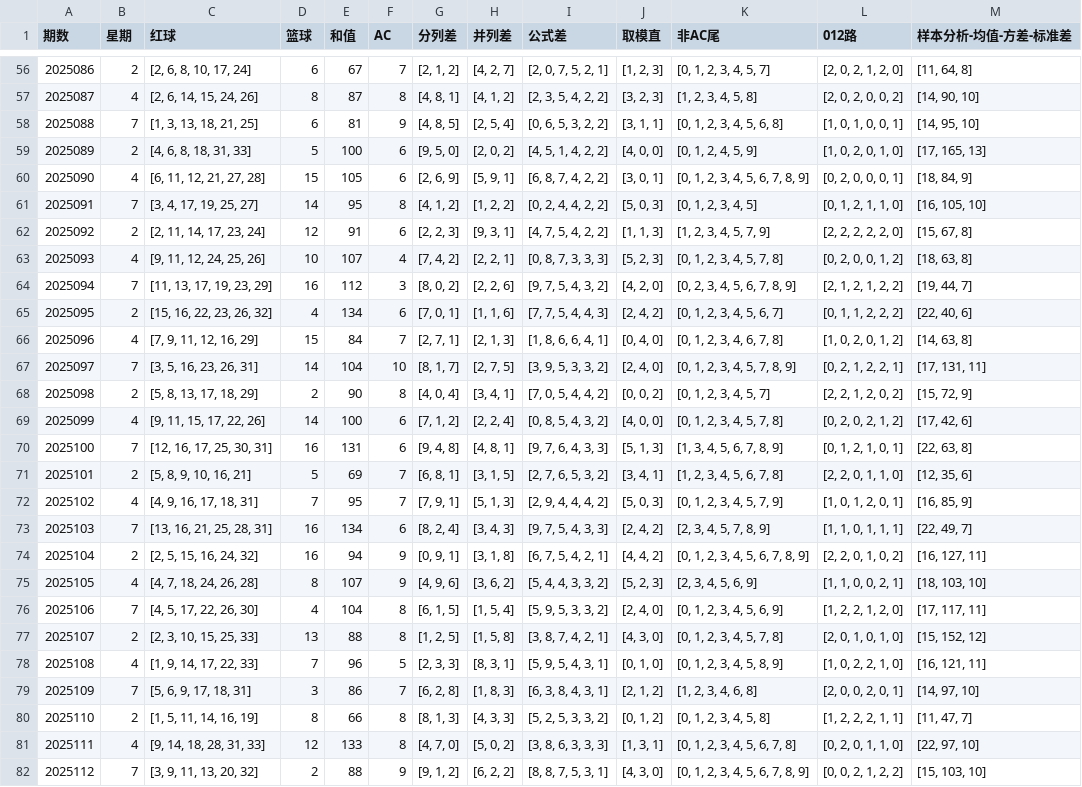
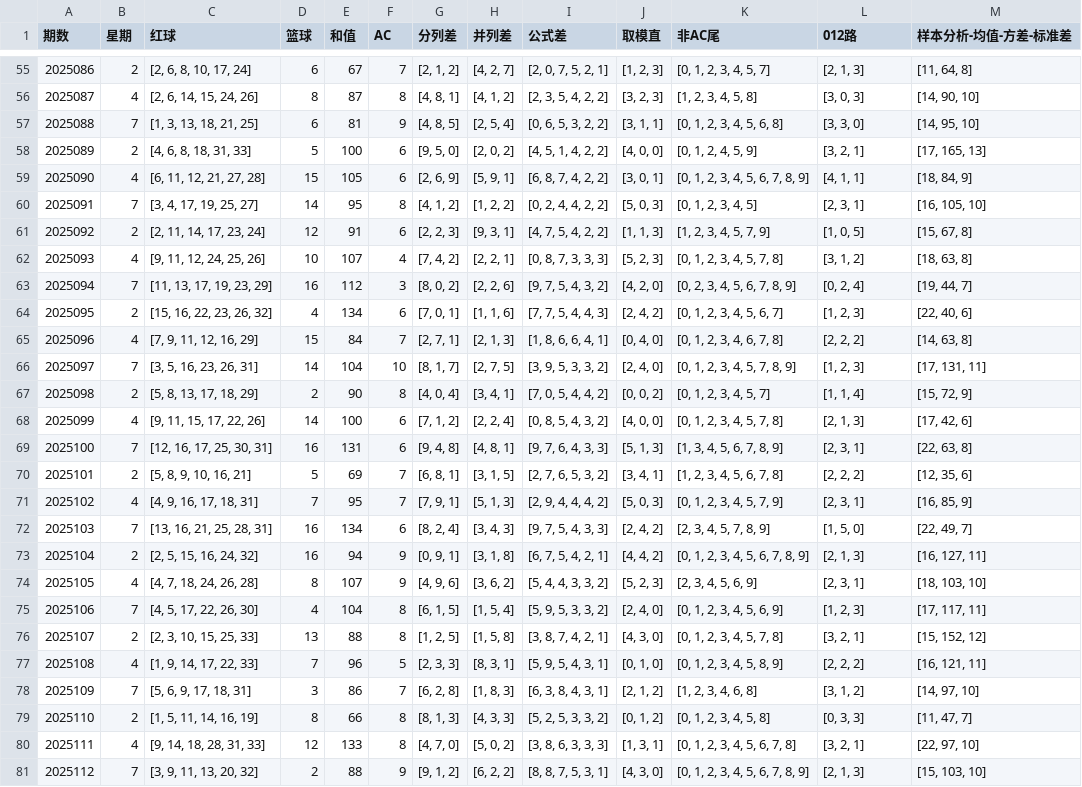
Before and after one commit to ItYunTeng/lottery_engine, a CSV file: data/pull_new.csv, drawn as a sheet; only a part is shown, gaps mark what is left out; addresses are those after the commit; the diff covers the shown part only; the diff names each change by its address in the sheet, - before the commit and + after, or states it on an @@ line.

```diff
--- a/data/pull_new.csv
+++ b/data/pull_new.csv
-L55 (012路): [2, 0, 2, 1, 2, 0]
+L55 (012路): [2, 1, 3]
-L56 (012路): [2, 0, 2, 0, 0, 2]
+L56 (012路): [3, 0, 3]
-L57 (012路): [1, 0, 1, 0, 0, 1]
+L57 (012路): [3, 3, 0]
-L58 (012路): [1, 0, 2, 0, 1, 0]
+L58 (012路): [3, 2, 1]
-L59 (012路): [0, 2, 0, 0, 0, 1]
+L59 (012路): [4, 1, 1]
-L60 (012路): [0, 1, 2, 1, 1, 0]
+L60 (012路): [2, 3, 1]
-L61 (012路): [2, 2, 2, 2, 2, 0]
+L61 (012路): [1, 0, 5]
-L62 (012路): [0, 2, 0, 0, 1, 2]
+L62 (012路): [3, 1, 2]
-L63 (012路): [2, 1, 2, 1, 2, 2]
+L63 (012路): [0, 2, 4]
-L64 (012路): [0, 1, 1, 2, 2, 2]
+L64 (012路): [1, 2, 3]
-L65 (012路): [1, 0, 2, 0, 1, 2]
+L65 (012路): [2, 2, 2]
-L66 (012路): [0, 2, 1, 2, 2, 1]
+L66 (012路): [1, 2, 3]
-L67 (012路): [2, 2, 1, 2, 0, 2]
+L67 (012路): [1, 1, 4]
-L68 (012路): [0, 2, 0, 2, 1, 2]
+L68 (012路): [2, 1, 3]
-L69 (012路): [0, 1, 2, 1, 0, 1]
+L69 (012路): [2, 3, 1]
-L70 (012路): [2, 2, 0, 1, 1, 0]
+L70 (012路): [2, 2, 2]
-L71 (012路): [1, 0, 1, 2, 0, 1]
+L71 (012路): [2, 3, 1]
-L72 (012路): [1, 1, 0, 1, 1, 1]
+L72 (012路): [1, 5, 0]
-L73 (012路): [2, 2, 0, 1, 0, 2]
+L73 (012路): [2, 1, 3]
-L74 (012路): [1, 1, 0, 0, 2, 1]
+L74 (012路): [2, 3, 1]
-L75 (012路): [1, 2, 2, 1, 2, 0]
+L75 (012路): [1, 2, 3]
-L76 (012路): [2, 0, 1, 0, 1, 0]
+L76 (012路): [3, 2, 1]
-L77 (012路): [1, 0, 2, 2, 1, 0]
+L77 (012路): [2, 2, 2]
-L78 (012路): [2, 0, 0, 2, 0, 1]
+L78 (012路): [3, 1, 2]
-L79 (012路): [1, 2, 2, 2, 1, 1]
+L79 (012路): [0, 3, 3]
-L80 (012路): [0, 2, 0, 1, 1, 0]
+L80 (012路): [3, 2, 1]
-L81 (012路): [0, 0, 2, 1, 2, 2]
+L81 (012路): [2, 1, 3]
```
Also changed, not shown: 1 added row, 1 removed row and 92 edited cells elsewhere in this file, data/history.csv, 7 other files.
